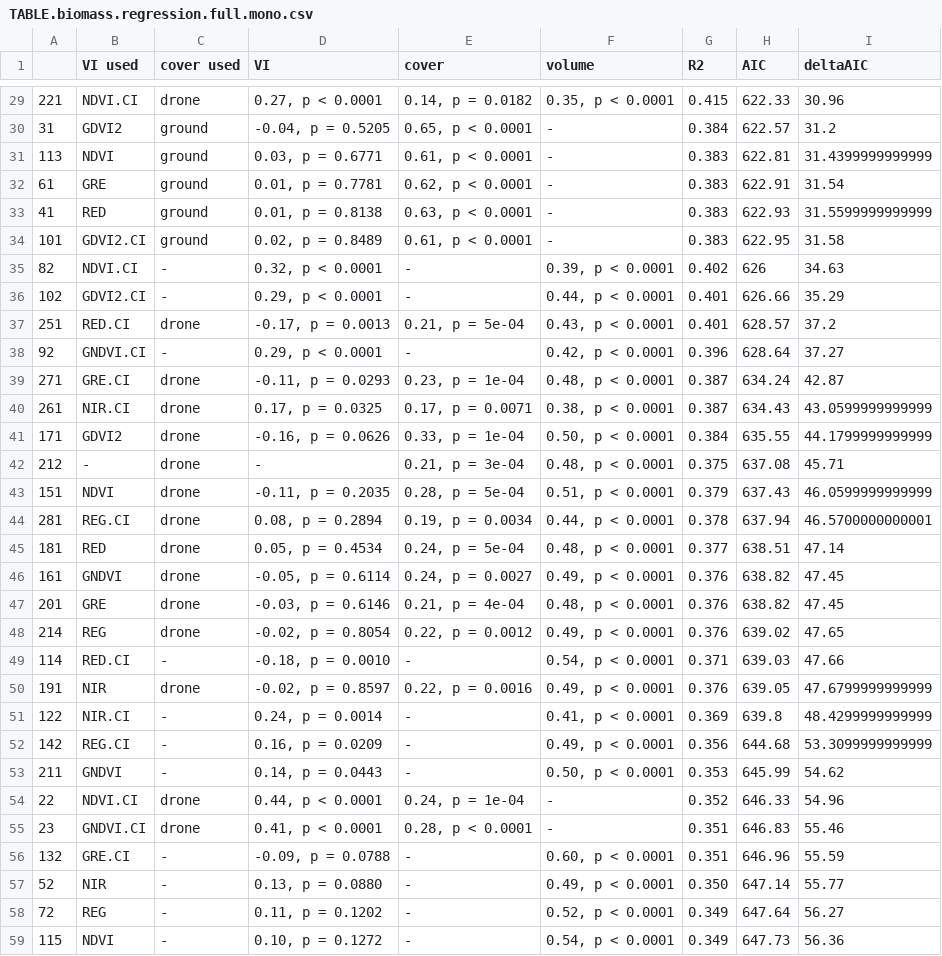
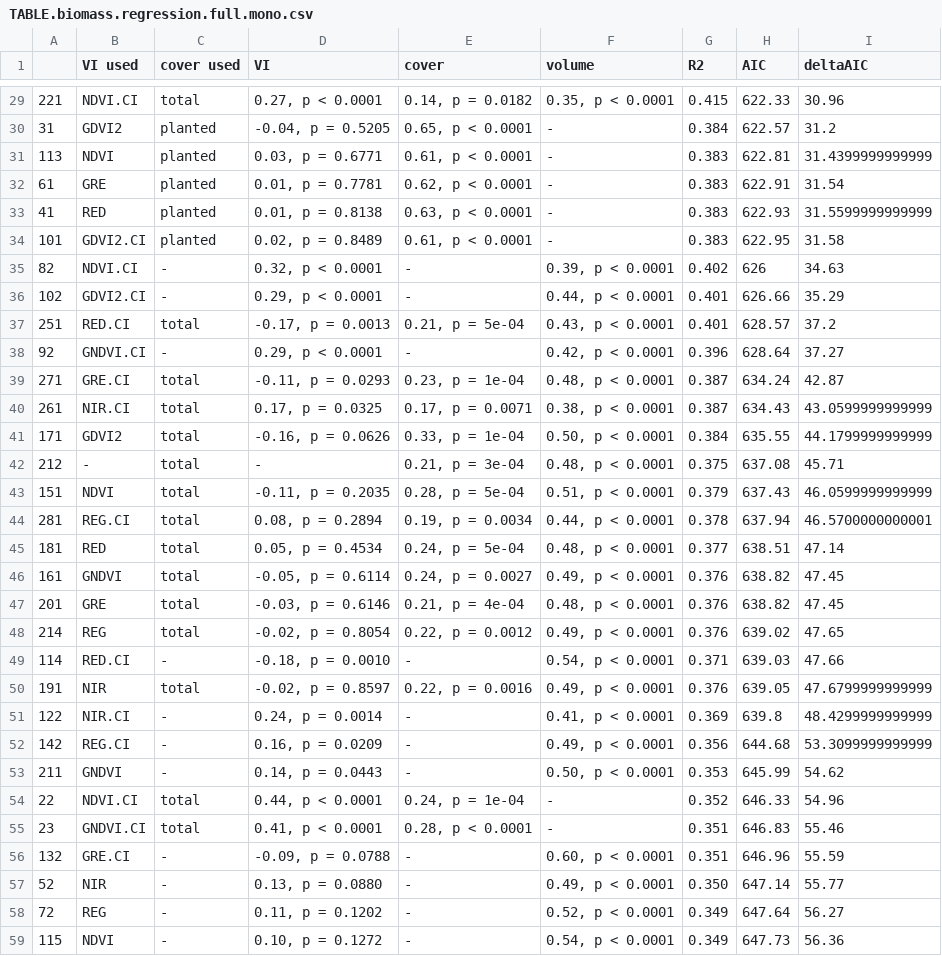
Before and after one commit to andrew-hipp/prairie-biomass-2018, a CSV file: OUT/TABLE.biomass.regression.full.mono.csv, drawn as a sheet; only a part is shown, gaps mark what is left out; the diff covers the shown part only.

```diff
--- a/OUT/TABLE.biomass.regression.full.mono.csv
+++ b/OUT/TABLE.biomass.regression.full.mono.csv
@@ -29,23 +29,23 @@
-"221","NDVI.CI","drone","0.27, p < 0.0001","0.14, p = 0.0182","0.35, p < 0.0001","0.415",622.33,30.96
-"31","GDVI2","ground","-0.04, p = 0.5205","0.65, p < 0.0001","-","0.384",622.57,31.2
-"113","NDVI","ground","0.03, p = 0.6771","0.61, p < 0.0001","-","0.383",622.81,31.4399999999999
-"61","GRE","ground","0.01, p = 0.7781","0.62, p < 0.0001","-","0.383",622.91,31.54
-"41","RED","ground","0.01, p = 0.8138","0.63, p < 0.0001","-","0.383",622.93,31.5599999999999
-"101","GDVI2.CI","ground","0.02, p = 0.8489","0.61, p < 0.0001","-","0.383",622.95,31.58
+"221","NDVI.CI","total","0.27, p < 0.0001","0.14, p = 0.0182","0.35, p < 0.0001","0.415",622.33,30.96
+"31","GDVI2","planted","-0.04, p = 0.5205","0.65, p < 0.0001","-","0.384",622.57,31.2
+"113","NDVI","planted","0.03, p = 0.6771","0.61, p < 0.0001","-","0.383",622.81,31.4399999999999
+"61","GRE","planted","0.01, p = 0.7781","0.62, p < 0.0001","-","0.383",622.91,31.54
+"41","RED","planted","0.01, p = 0.8138","0.63, p < 0.0001","-","0.383",622.93,31.5599999999999
+"101","GDVI2.CI","planted","0.02, p = 0.8489","0.61, p < 0.0001","-","0.383",622.95,31.58
 "82","NDVI.CI","-","0.32, p < 0.0001","-","0.39, p < 0.0001","0.402",626,34.63
 "102","GDVI2.CI","-","0.29, p < 0.0001","-","0.44, p < 0.0001","0.401",626.66,35.29
-"251","RED.CI","drone","-0.17, p = 0.0013","0.21, p = 5e-04","0.43, p < 0.0001","0.401",628.57,37.2
+"251","RED.CI","total","-0.17, p = 0.0013","0.21, p = 5e-04","0.43, p < 0.0001","0.401",628.57,37.2
 "92","GNDVI.CI","-","0.29, p < 0.0001","-","0.42, p < 0.0001","0.396",628.64,37.27
-"271","GRE.CI","drone","-0.11, p = 0.0293","0.23, p = 1e-04","0.48, p < 0.0001","0.387",634.24,42.87
-"261","NIR.CI","drone","0.17, p = 0.0325","0.17, p = 0.0071","0.38, p < 0.0001","0.387",634.43,43.0599999999999
-"171","GDVI2","drone","-0.16, p = 0.0626","0.33, p = 1e-04","0.50, p < 0.0001","0.384",635.55,44.1799999999999
-"212","-","drone","-","0.21, p = 3e-04","0.48, p < 0.0001","0.375",637.08,45.71
-"151","NDVI","drone","-0.11, p = 0.2035","0.28, p = 5e-04","0.51, p < 0.0001","0.379",637.43,46.0599999999999
-"281","REG.CI","drone","0.08, p = 0.2894","0.19, p = 0.0034","0.44, p < 0.0001","0.378",637.94,46.5700000000001
-"181","RED","drone","0.05, p = 0.4534","0.24, p = 5e-04","0.48, p < 0.0001","0.377",638.51,47.14
-"161","GNDVI","drone","-0.05, p = 0.6114","0.24, p = 0.0027","0.49, p < 0.0001","0.376",638.82,47.45
-"201","GRE","drone","-0.03, p = 0.6146","0.21, p = 4e-04","0.48, p < 0.0001","0.376",638.82,47.45
-"214","REG","drone","-0.02, p = 0.8054","0.22, p = 0.0012","0.49, p < 0.0001","0.376",639.02,47.65
+"271","GRE.CI","total","-0.11, p = 0.0293","0.23, p = 1e-04","0.48, p < 0.0001","0.387",634.24,42.87
+"261","NIR.CI","total","0.17, p = 0.0325","0.17, p = 0.0071","0.38, p < 0.0001","0.387",634.43,43.0599999999999
+"171","GDVI2","total","-0.16, p = 0.0626","0.33, p = 1e-04","0.50, p < 0.0001","0.384",635.55,44.1799999999999
+"212","-","total","-","0.21, p = 3e-04","0.48, p < 0.0001","0.375",637.08,45.71
+"151","NDVI","total","-0.11, p = 0.2035","0.28, p = 5e-04","0.51, p < 0.0001","0.379",637.43,46.0599999999999
+"281","REG.CI","total","0.08, p = 0.2894","0.19, p = 0.0034","0.44, p < 0.0001","0.378",637.94,46.5700000000001
+"181","RED","total","0.05, p = 0.4534","0.24, p = 5e-04","0.48, p < 0.0001","0.377",638.51,47.14
+"161","GNDVI","total","-0.05, p = 0.6114","0.24, p = 0.0027","0.49, p < 0.0001","0.376",638.82,47.45
+"201","GRE","total","-0.03, p = 0.6146","0.21, p = 4e-04","0.48, p < 0.0001","0.376",638.82,47.45
+"214","REG","total","-0.02, p = 0.8054","0.22, p = 0.0012","0.49, p < 0.0001","0.376",639.02,47.65
 "114","RED.CI","-","-0.18, p = 0.0010","-","0.54, p < 0.0001","0.371",639.03,47.66
-"191","NIR","drone","-0.02, p = 0.8597","0.22, p = 0.0016","0.49, p < 0.0001","0.376",639.05,47.6799999999999
+"191","NIR","total","-0.02, p = 0.8597","0.22, p = 0.0016","0.49, p < 0.0001","0.376",639.05,47.6799999999999
 "122","NIR.CI","-","0.24, p = 0.0014","-","0.41, p < 0.0001","0.369",639.8,48.4299999999999
@@ -53,4 +53,4 @@
 "211","GNDVI","-","0.14, p = 0.0443","-","0.50, p < 0.0001","0.353",645.99,54.62
-"22","NDVI.CI","drone","0.44, p < 0.0001","0.24, p = 1e-04","-","0.352",646.33,54.96
-"23","GNDVI.CI","drone","0.41, p < 0.0001","0.28, p < 0.0001","-","0.351",646.83,55.46
+"22","NDVI.CI","total","0.44, p < 0.0001","0.24, p = 1e-04","-","0.352",646.33,54.96
+"23","GNDVI.CI","total","0.41, p < 0.0001","0.28, p < 0.0001","-","0.351",646.83,55.46
 "132","GRE.CI","-","-0.09, p = 0.0788","-","0.60, p < 0.0001","0.351",646.96,55.59
```
Also changed, not shown: 40 edited cells elsewhere in this file, OUT/TABLE.biomass.regression.full.all.csv, OUT/TABLE.biomass.regression.full.tmt.csv, 1 other file.
